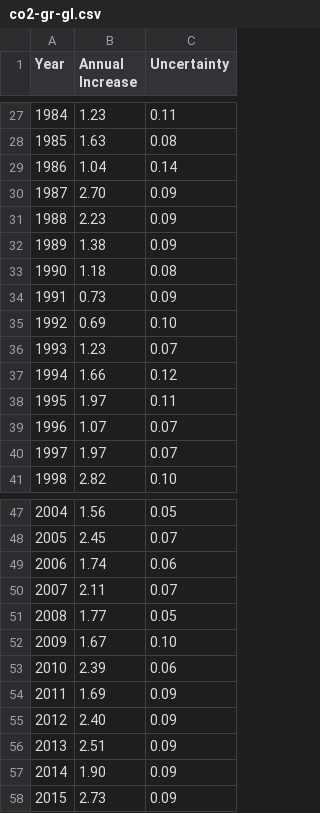
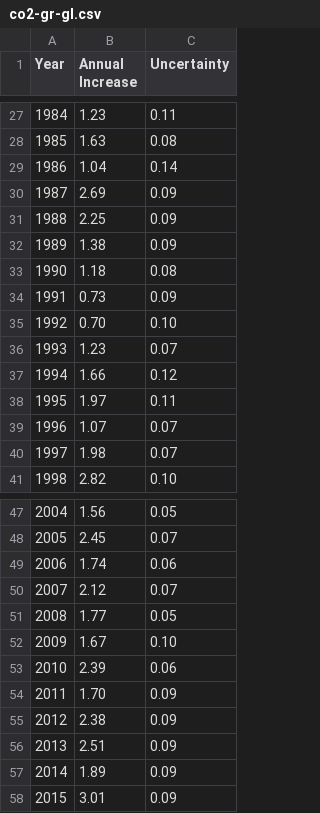
Before and after one commit to datasets/co2-ppm, a CSV file: data/co2-gr-gl.csv, drawn as a sheet; only a part is shown, gaps mark what is left out.

```diff
--- a/data/co2-gr-gl.csv
+++ b/data/co2-gr-gl.csv
@@ -29,4 +29,4 @@ Year,Annual Increase,Uncertainty
 1986,1.04,0.14
-1987,2.70,0.09
-1988,2.23,0.09
+1987,2.69,0.09
+1988,2.25,0.09
 1989,1.38,0.09
@@ -34,3 +34,3 @@ Year,Annual Increase,Uncertainty
 1991,0.73,0.09
-1992,0.69,0.10
+1992,0.70,0.10
 1993,1.23,0.07
@@ -39,3 +39,3 @@ Year,Annual Increase,Uncertainty
 1996,1.07,0.07
-1997,1.97,0.07
+1997,1.98,0.07
 1998,2.82,0.10
@@ -49,3 +49,3 @@ Year,Annual Increase,Uncertainty
 2006,1.74,0.06
-2007,2.11,0.07
+2007,2.12,0.07
 2008,1.77,0.05
@@ -53,6 +53,6 @@ Year,Annual Increase,Uncertainty
 2010,2.39,0.06
-2011,1.69,0.09
-2012,2.40,0.09
+2011,1.70,0.09
+2012,2.38,0.09
 2013,2.51,0.09
-2014,1.90,0.09
-2015,2.73,0.09
+2014,1.89,0.09
+2015,3.01,0.09
```
Also changed, not shown: data/co2-annmean-gl.csv, data/co2-gr-mlo.csv, 2 other files.
